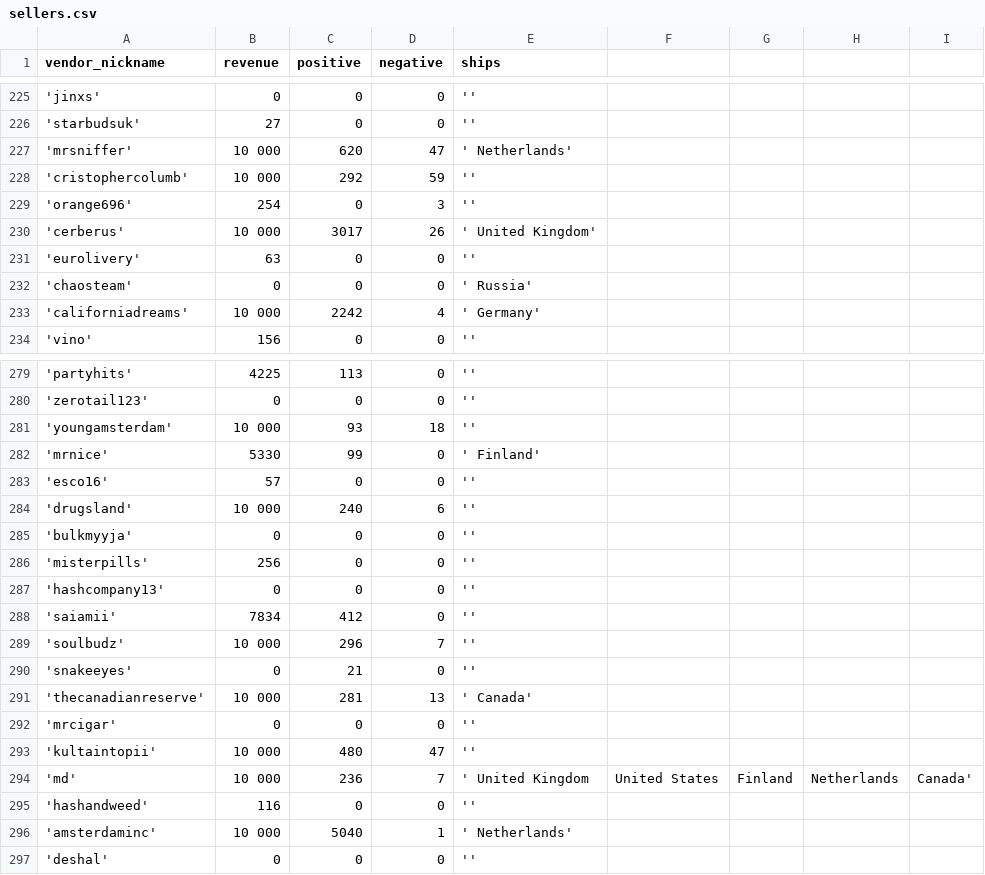
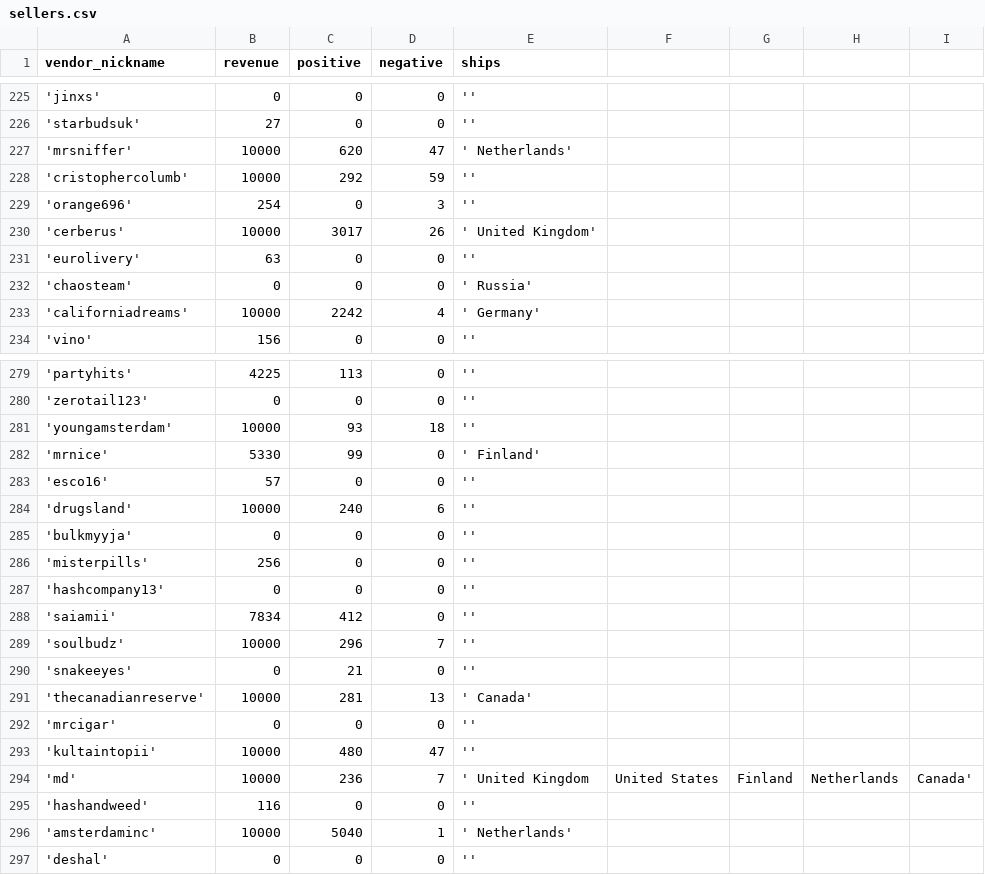
Before and after one commit to asketak/Diplomka, a CSV file: dwn/sellers.csv, drawn as a sheet; only a part is shown, gaps mark what is left out; the diff covers the shown part only.

```diff
--- a/dwn/sellers.csv
+++ b/dwn/sellers.csv
@@ -226,9 +226,9 @@ vendor_nickname,revenue,positive,negative,ships
 'starbudsuk',27,0,0,''
-'mrsniffer',10 000,620,47,' Netherlands'
-'cristophercolumb',10 000,292,59,''
+'mrsniffer',10000,620,47,' Netherlands'
+'cristophercolumb',10000,292,59,''
 'orange696',254,0,3,''
-'cerberus',10 000,3017,26,' United Kingdom'
+'cerberus',10000,3017,26,' United Kingdom'
 'eurolivery',63,0,0,''
 'chaosteam',0,0,0,' Russia'
-'californiadreams',10 000,2242,4,' Germany'
+'californiadreams',10000,2242,4,' Germany'
 'vino',156,0,0,''
@@ -280,6 +280,6 @@ vendor_nickname,revenue,positive,negative,ships
 'zerotail123',0,0,0,''
-'youngamsterdam',10 000,93,18,''
+'youngamsterdam',10000,93,18,''
 'mrnice',5330,99,0,' Finland'
 'esco16',57,0,0,''
-'drugsland',10 000,240,6,''
+'drugsland',10000,240,6,''
 'bulkmyyja',0,0,0,''
@@ -288,10 +288,10 @@ vendor_nickname,revenue,positive,negative,ships
 'saiamii',7834,412,0,''
-'soulbudz',10 000,296,7,''
+'soulbudz',10000,296,7,''
 'snakeeyes',0,21,0,''
-'thecanadianreserve',10 000,281,13,' Canada'
+'thecanadianreserve',10000,281,13,' Canada'
 'mrcigar',0,0,0,''
-'kultaintopii',10 000,480,47,''
-'md',10 000,236,7,' United Kingdom,United States,Finland,Netherlands,Canada'
+'kultaintopii',10000,480,47,''
+'md',10000,236,7,' United Kingdom,United States,Finland,Netherlands,Canada'
 'hashandweed',116,0,0,''
-'amsterdaminc',10 000,5040,1,' Netherlands'
+'amsterdaminc',10000,5040,1,' Netherlands'
 'deshal',0,0,0,''
```
Also changed, not shown: 139 edited cells elsewhere in this file.
